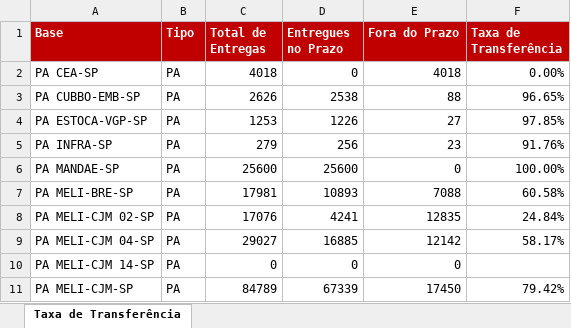
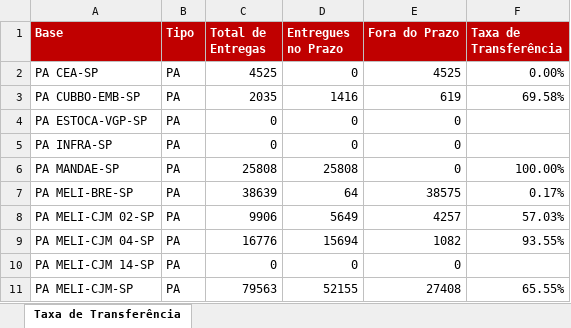
Before and after one commit to guiisilva18-cpu/automacao-pickup-dropoff, an Excel workbook: output/TRANSFERENCIA_atual.xlsx, sheet Taxa de Transferência, drawn as a sheet; only a part is shown; values as stored, in another font and other column widths than the file's, no borders; the diff covers the shown part only; the diff names each change by its address in the sheet, - before the commit and + after, or states it on an @@ line.

```diff
--- a/output/TRANSFERENCIA_atual.xlsx (sheet Taxa de Transferência)
+++ b/output/TRANSFERENCIA_atual.xlsx (sheet Taxa de Transferência)
-C2 (Total de Entregas): 4018
+C2 (Total de Entregas): 4525
-E2 (Fora do Prazo): 4018
+E2 (Fora do Prazo): 4525
-C3 (Total de Entregas): 2626
+C3 (Total de Entregas): 2035
-D3 (Entregues no Prazo): 2538
+D3 (Entregues no Prazo): 1416
-E3 (Fora do Prazo): 88
+E3 (Fora do Prazo): 619
-F3 (Taxa de Transferência): 96.65%
+F3 (Taxa de Transferência): 69.58%
-C4 (Total de Entregas): 1253
+C4 (Total de Entregas): 0
-D4 (Entregues no Prazo): 1226
+D4 (Entregues no Prazo): 0
-E4 (Fora do Prazo): 27
+E4 (Fora do Prazo): 0
-F4 (Taxa de Transferência): 97.85%
+F4 (Taxa de Transferência): (empty)
-C5 (Total de Entregas): 279
+C5 (Total de Entregas): 0
-D5 (Entregues no Prazo): 256
+D5 (Entregues no Prazo): 0
-E5 (Fora do Prazo): 23
+E5 (Fora do Prazo): 0
-F5 (Taxa de Transferência): 91.76%
+F5 (Taxa de Transferência): (empty)
-C6 (Total de Entregas): 25600
+C6 (Total de Entregas): 25808
-D6 (Entregues no Prazo): 25600
+D6 (Entregues no Prazo): 25808
-C7 (Total de Entregas): 17981
+C7 (Total de Entregas): 38639
-D7 (Entregues no Prazo): 10893
+D7 (Entregues no Prazo): 64
-E7 (Fora do Prazo): 7088
+E7 (Fora do Prazo): 38575
-F7 (Taxa de Transferência): 60.58%
+F7 (Taxa de Transferência): 0.17%
-C8 (Total de Entregas): 17076
+C8 (Total de Entregas): 9906
-D8 (Entregues no Prazo): 4241
+D8 (Entregues no Prazo): 5649
-E8 (Fora do Prazo): 12835
+E8 (Fora do Prazo): 4257
-F8 (Taxa de Transferência): 24.84%
+F8 (Taxa de Transferência): 57.03%
-C9 (Total de Entregas): 29027
+C9 (Total de Entregas): 16776
-D9 (Entregues no Prazo): 16885
+D9 (Entregues no Prazo): 15694
-E9 (Fora do Prazo): 12142
+E9 (Fora do Prazo): 1082
-F9 (Taxa de Transferência): 58.17%
+F9 (Taxa de Transferência): 93.55%
-C11 (Total de Entregas): 84789
+C11 (Total de Entregas): 79563
-D11 (Entregues no Prazo): 67339
+D11 (Entregues no Prazo): 52155
-E11 (Fora do Prazo): 17450
+E11 (Fora do Prazo): 27408
-F11 (Taxa de Transferência): 79.42%
+F11 (Taxa de Transferência): 65.55%
```
Also changed, not shown: 58 edited cells elsewhere in this sheet.
